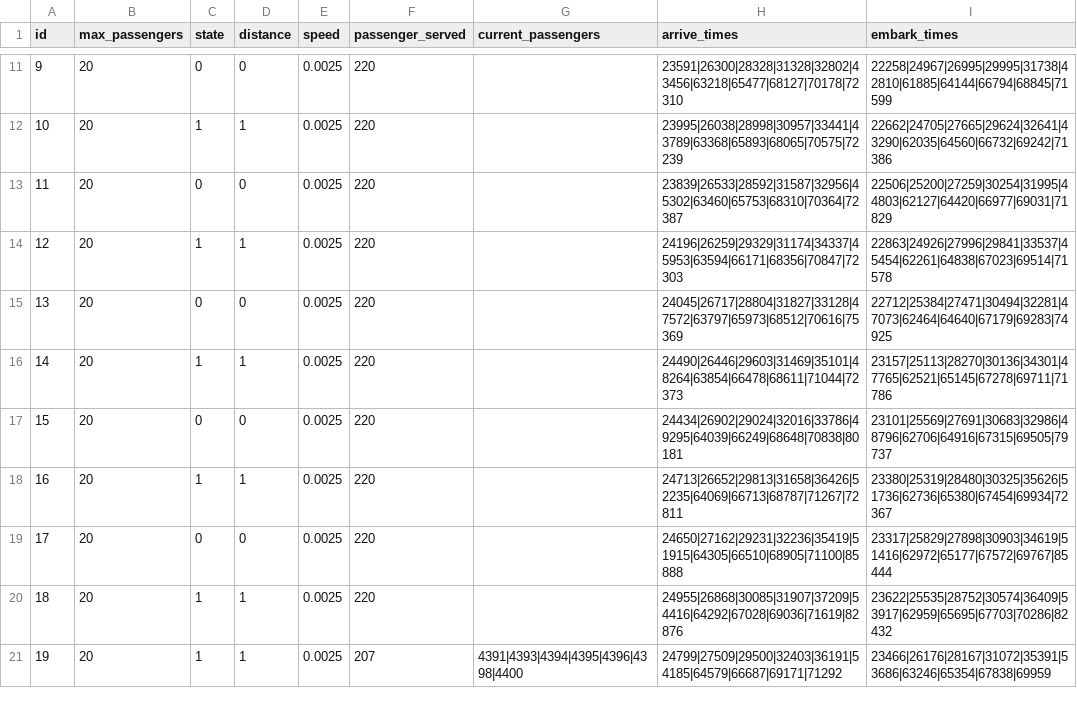
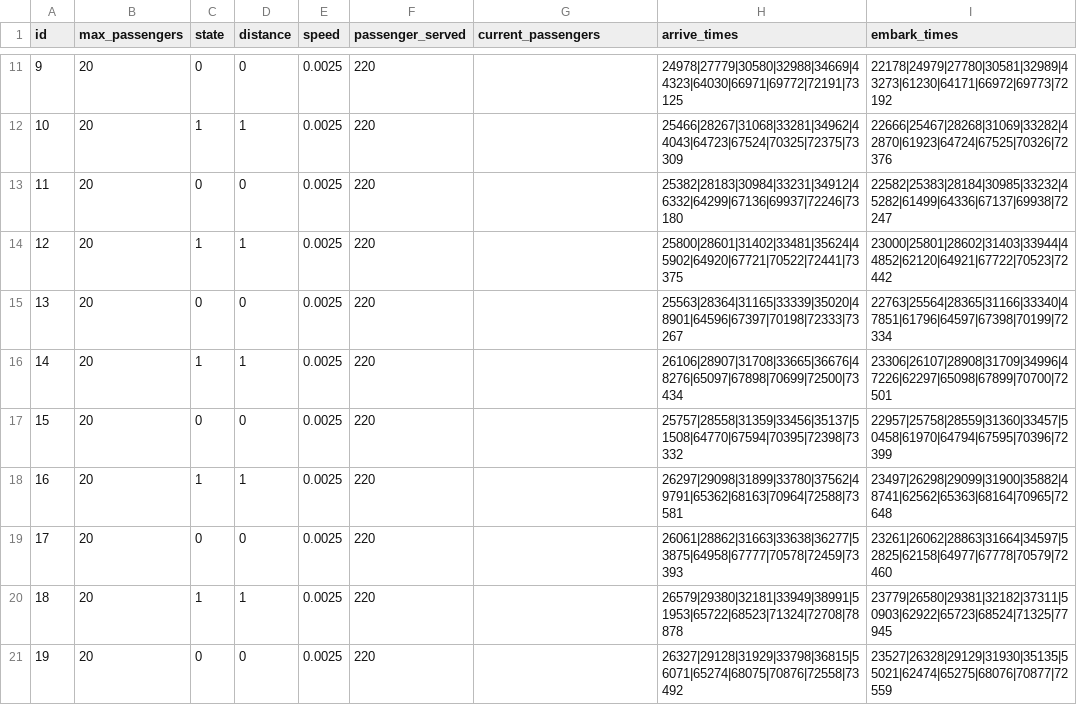
Before and after one commit to Ghaztlyy/ModSimPyNb, a CSV file: snippet2_total_jeep20/export_jeep_pool.csv, drawn as a sheet; only a part is shown, gaps mark what is left out; the diff covers the shown part only.

```diff
--- a/snippet2_total_jeep20/export_jeep_pool.csv
+++ b/snippet2_total_jeep20/export_jeep_pool.csv
@@ -11,11 +11,11 @@ id,max_passengers,state,distance,speed,passenger_served,current_passengers,arriv
-9,20,0,0,0.0025,220,,23591|26300|28328|31328|32802|43456|63218|65477|68127|70178|72310,22258|24967|26995|29995|31738|42810|61885|64144|66794|68845|71599
-10,20,1,1,0.0025,220,,23995|26038|28998|30957|33441|43789|63368|65893|68065|70575|72239,22662|24705|27665|29624|32641|43290|62035|64560|66732|69242|71386
-11,20,0,0,0.0025,220,,23839|26533|28592|31587|32956|45302|63460|65753|68310|70364|72387,22506|25200|27259|30254|31995|44803|62127|64420|66977|69031|71829
-12,20,1,1,0.0025,220,,24196|26259|29329|31174|34337|45953|63594|66171|68356|70847|72303,22863|24926|27996|29841|33537|45454|62261|64838|67023|69514|71578
-13,20,0,0,0.0025,220,,24045|26717|28804|31827|33128|47572|63797|65973|68512|70616|75369,22712|25384|27471|30494|32281|47073|62464|64640|67179|69283|74925
-14,20,1,1,0.0025,220,,24490|26446|29603|31469|35101|48264|63854|66478|68611|71044|72373,23157|25113|28270|30136|34301|47765|62521|65145|67278|69711|71786
-15,20,0,0,0.0025,220,,24434|26902|29024|32016|33786|49295|64039|66249|68648|70838|80181,23101|25569|27691|30683|32986|48796|62706|64916|67315|69505|79737
-16,20,1,1,0.0025,220,,24713|26652|29813|31658|36426|52235|64069|66713|68787|71267|72811,23380|25319|28480|30325|35626|51736|62736|65380|67454|69934|72367
-17,20,0,0,0.0025,220,,24650|27162|29231|32236|35419|51915|64305|66510|68905|71100|85888,23317|25829|27898|30903|34619|51416|62972|65177|67572|69767|85444
-18,20,1,1,0.0025,220,,24955|26868|30085|31907|37209|54416|64292|67028|69036|71619|82876,23622|25535|28752|30574|36409|53917|62959|65695|67703|70286|82432
-19,20,1,1,0.0025,207,4391|4393|4394|4395|4396|4398|4400,24799|27509|29500|32403|36191|54185|64579|66687|69171|71292,23466|26176|28167|31072|35391|53686|63246|65354|67838|69959
+9,20,0,0,0.0025,220,,24978|27779|30580|32988|34669|44323|64030|66971|69772|72191|73125,22178|24979|27780|30581|32989|43273|61230|64171|66972|69773|72192
+10,20,1,1,0.0025,220,,25466|28267|31068|33281|34962|44043|64723|67524|70325|72375|73309,22666|25467|28268|31069|33282|42870|61923|64724|67525|70326|72376
+11,20,0,0,0.0025,220,,25382|28183|30984|33231|34912|46332|64299|67136|69937|72246|73180,22582|25383|28184|30985|33232|45282|61499|64336|67137|69938|72247
+12,20,1,1,0.0025,220,,25800|28601|31402|33481|35624|45902|64920|67721|70522|72441|73375,23000|25801|28602|31403|33944|44852|62120|64921|67722|70523|72442
+13,20,0,0,0.0025,220,,25563|28364|31165|33339|35020|48901|64596|67397|70198|72333|73267,22763|25564|28365|31166|33340|47851|61796|64597|67398|70199|72334
+14,20,1,1,0.0025,220,,26106|28907|31708|33665|36676|48276|65097|67898|70699|72500|73434,23306|26107|28908|31709|34996|47226|62297|65098|67899|70700|72501
+15,20,0,0,0.0025,220,,25757|28558|31359|33456|35137|51508|64770|67594|70395|72398|73332,22957|25758|28559|31360|33457|50458|61970|64794|67595|70396|72399
+16,20,1,1,0.0025,220,,26297|29098|31899|33780|37562|49791|65362|68163|70964|72588|73581,23497|26298|29099|31900|35882|48741|62562|65363|68164|70965|72648
+17,20,0,0,0.0025,220,,26061|28862|31663|33638|36277|53875|64958|67777|70578|72459|73393,23261|26062|28863|31664|34597|52825|62158|64977|67778|70579|72460
+18,20,1,1,0.0025,220,,26579|29380|32181|33949|38991|51953|65722|68523|71324|72708|78878,23779|26580|29381|32182|37311|50903|62922|65723|68524|71325|77945
+19,20,0,0,0.0025,220,,26327|29128|31929|33798|36815|56071|65274|68075|70876|72558|73492,23527|26328|29129|31930|35135|55021|62474|65275|68076|70877|72559
```
Also changed, not shown: 32 edited cells elsewhere in this file, snippet2_total_jeep20/export_passenger_pool.csv, snippet2_total_jeep20/export_terminal_state.csv, 13 other files.
